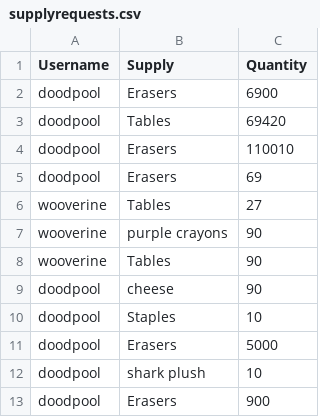
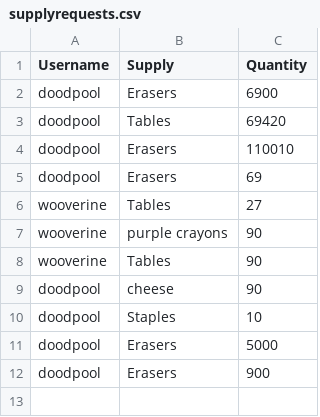
Before and after one commit to dittodude312/TheSystem, a CSV file: supplies/supplyrequests.csv, drawn as a sheet.

```diff
--- a/supplies/supplyrequests.csv
+++ b/supplies/supplyrequests.csv
@@ -11,3 +11,2 @@ doodpool,Staples,10
 doodpool,Erasers,5000
-doodpool,shark plush,10
 doodpool,Erasers,900
```
Also changed, not shown: supplies/supplyorders.csv, 11 other files.
